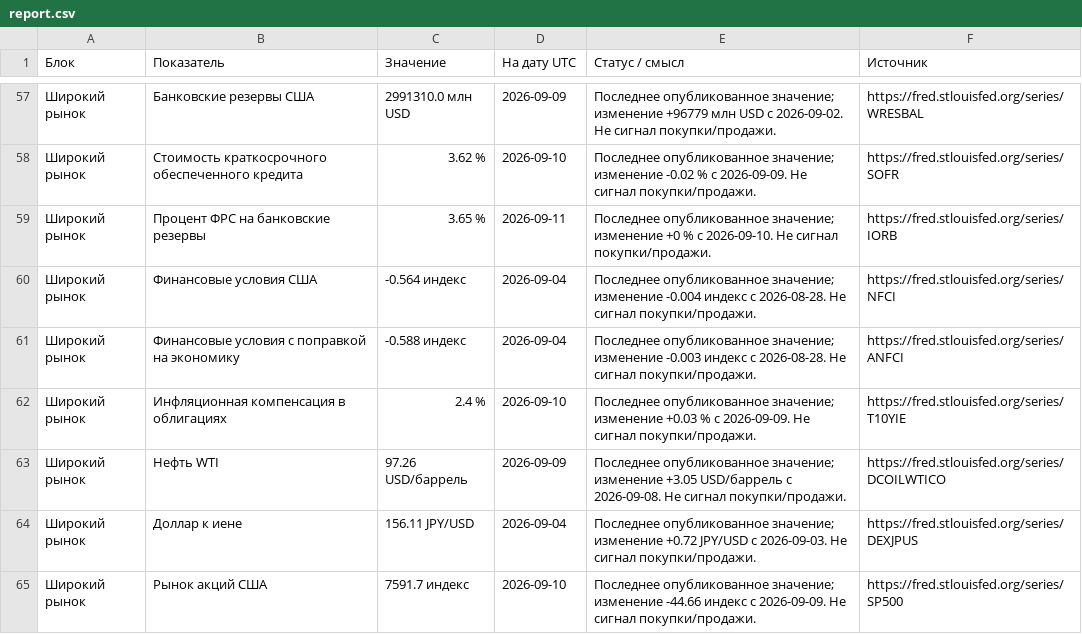
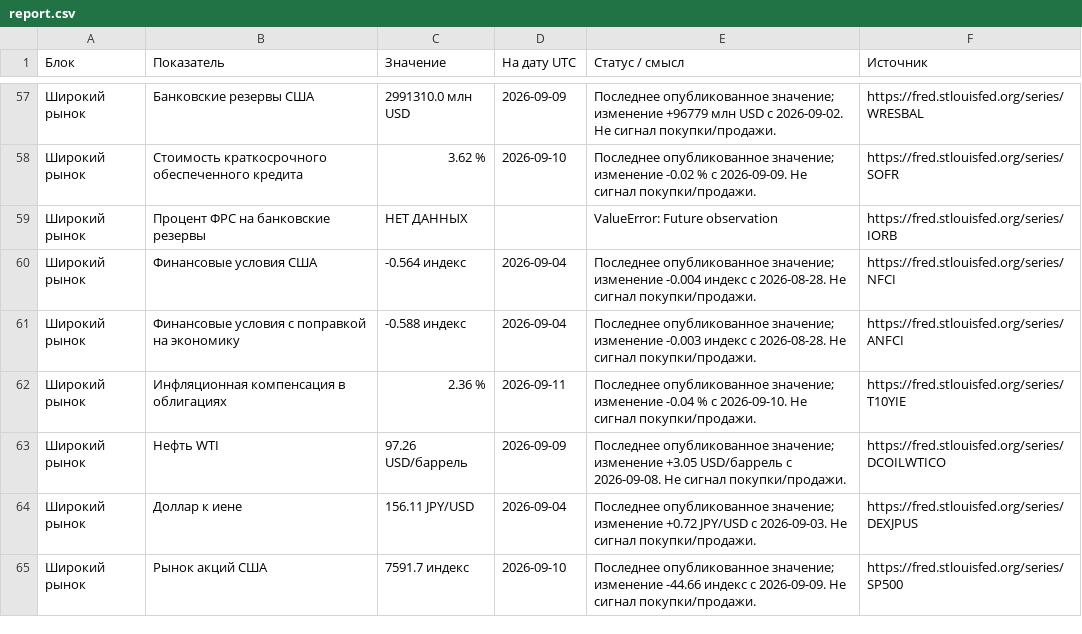
Before and after one commit to dmitrii-kalashnikov/btcusdt, a CSV file: live/report.csv, drawn as a sheet; only a part is shown, gaps mark what is left out; the diff covers the shown part only; the diff names each change by its address in the sheet, - before the commit and + after, or states it on an @@ line.

```diff
--- a/live/report.csv
+++ b/live/report.csv
-C59 (Значение): 3.65 %
+C59 (Значение): НЕТ ДАННЫХ
-D59 (На дату UTC): 2026-09-11
+D59 (На дату UTC): (empty)
-E59 (Статус / смысл): Последнее опубликованное значение; изменение +0 % с 2026-09-10. Не сигнал покупки/продажи.
+E59 (Статус / смысл): ValueError: Future observation
-C62 (Значение): 2.4 %
+C62 (Значение): 2.36 %
-D62 (На дату UTC): 2026-09-10
+D62 (На дату UTC): 2026-09-11
-E62 (Статус / смысл): …значение; изменение +0.03 % с 2026-09-09. Не сигнал…
+E62 (Статус / смысл): …значение; изменение -0.04 % с 2026-09-10. Не сигнал…
```
Also changed, not shown: 35 edited cells elsewhere in this file, 1 other file.
